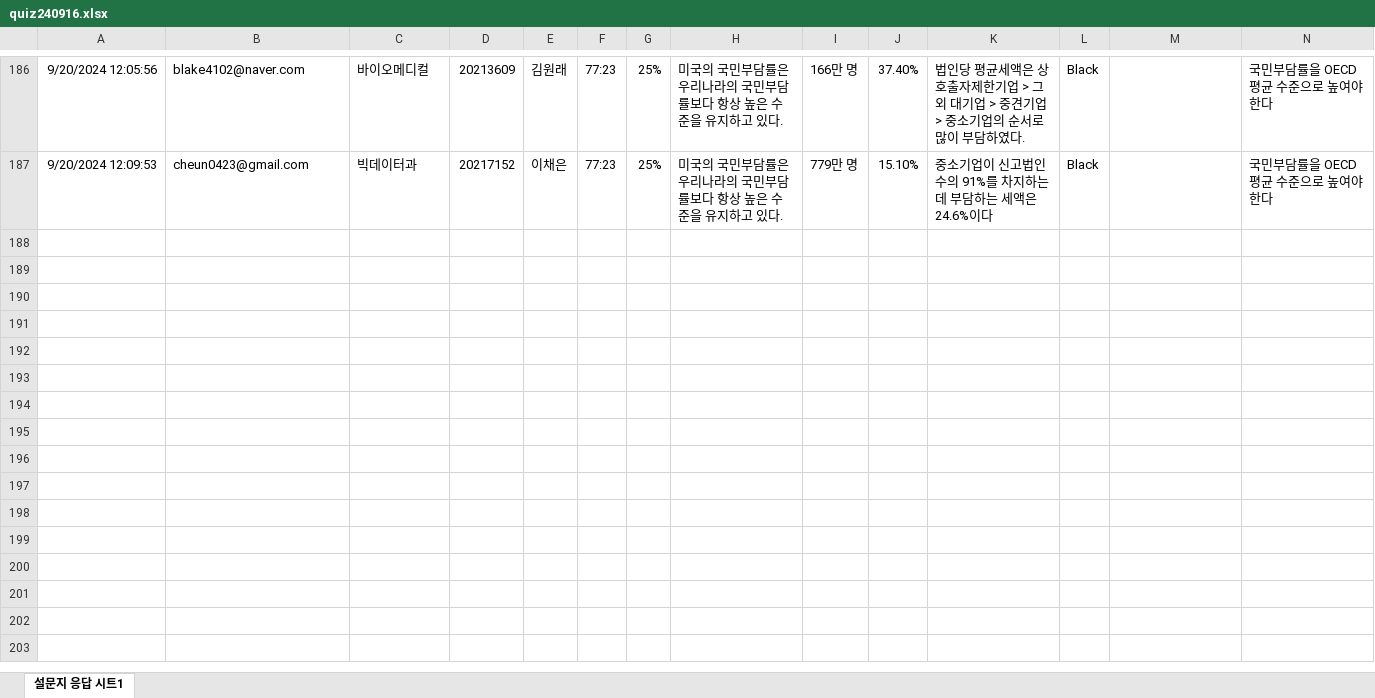
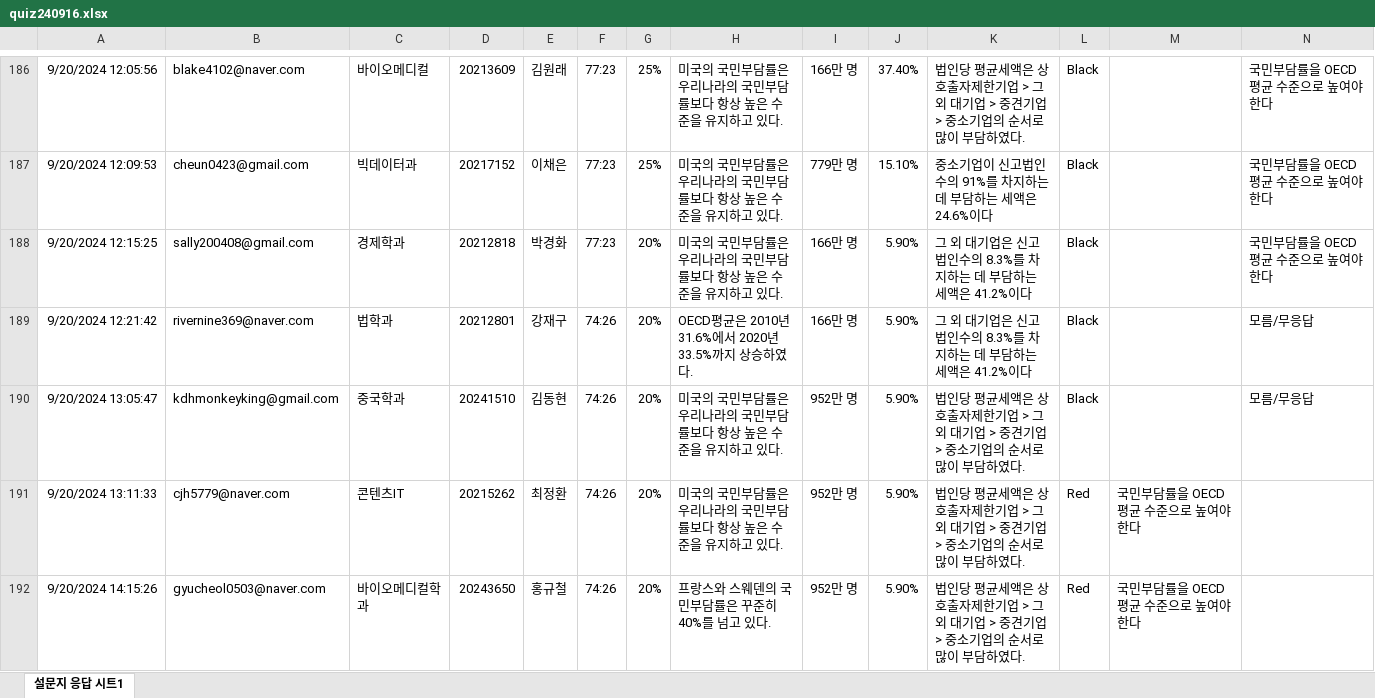
Before and after one commit to kwlee58/class202501, an Excel workbook: R/data/quiz240916.xlsx, sheet 설문지 응답 시트1, drawn as a sheet; only a part is shown, gaps mark what is left out; values as stored, in another font and other column widths than the file's, no borders; table styles not drawn; the diff covers the shown part only; the diff names each change by its address in the sheet, - before the commit and + after, or states it on an @@ line.

```diff
--- a/R/data/quiz240916.xlsx (sheet 설문지 응답 시트1)
+++ b/R/data/quiz240916.xlsx (sheet 설문지 응답 시트1)
+row 188: 9/20/2024 12:15:25 | sally200408@gmail.com | 경제학과 | 20212818 | 박경화 | 77:23 | 20% | 미국의 국민부담률은 우리나라의 국민부담률보다 항상 높은 수준을 유지하고 있다. | 166만 명 | 5.90% | 그 외 대기업은 신고법인수의 8.3%를 차지하는 데 부담하는 세액은 41.2%이다 | Black |  | 국민부담률을 OECD 평균 수준으로 높여야 한다
+row 189: 9/20/2024 12:21:42 | rivernine369@naver.com | 법학과 | 20212801 | 강재구 | 74:26 | 20% | OECD평균은 2010년 31.6%에서 2020년 33.5%까지 상승하였다. | 166만 명 | 5.90% | 그 외 대기업은 신고법인수의 8.3%를 차지하는 데 부담하는 세액은 41.2%이다 | Black |  | 모름/무응답
+row 190: 9/20/2024 13:05:47 | kdhmonkeyking@gmail.com | 중국학과 | 20241510 | 김동현 | 74:26 | 20% | 미국의 국민부담률은 우리나라의 국민부담률보다 항상 높은 수준을 유지하고 있다. | 952만 명 | 5.90% | 법인당 평균세액은 상호출자제한기업 > 그외 대기업 > 중견기업 > 중소기업의 순서로 많이 부담하였다. | Black |  | 모름/무응답
+row 191: 9/20/2024 13:11:33 | cjh5779@naver.com | 콘텐츠IT | 20215262 | 최정환 | 74:26 | 20% | 미국의 국민부담률은 우리나라의 국민부담률보다 항상 높은 수준을 유지하고 있다. | 952만 명 | 5.90% | 법인당 평균세액은 상호출자제한기업 > 그외 대기업 > 중견기업 > 중소기업의 순서로 많이 부담하였다. | Red | 국민부담률을 OECD 평균 수준으로 높여야 한다
+row 192: 9/20/2024 14:15:26 | gyucheol0503@naver.com | 바이오메디컬학과 | 20243650 | 홍규철 | 74:26 | 20% | 프랑스와 스웨덴의 국민부담률은 꾸준히 40%를 넘고 있다. | 952만 명 | 5.90% | 법인당 평균세액은 상호출자제한기업 > 그외 대기업 > 중견기업 > 중소기업의 순서로 많이 부담하였다. | Red | 국민부담률을 OECD 평균 수준으로 높여야 한다
```
Also changed, not shown: 80 added rows elsewhere in this sheet, R/data/quiz240909.xlsx, R/data/quiz240909_tmp.xlsx, 16 other files.
